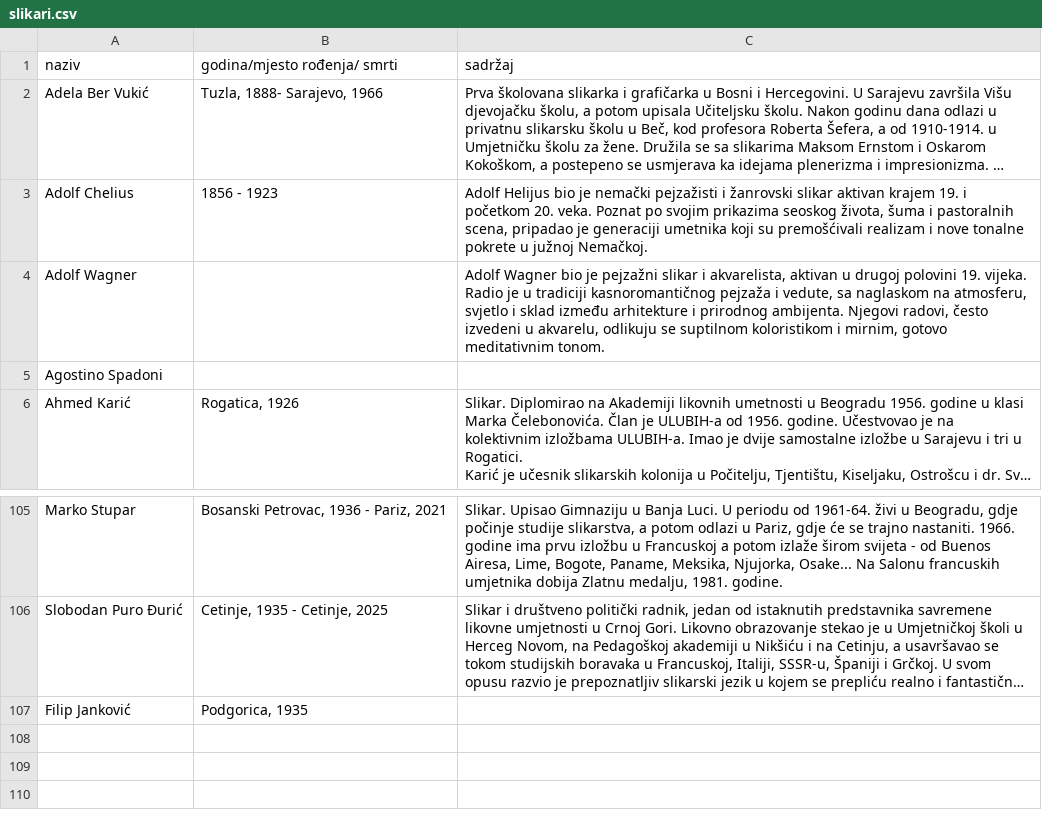
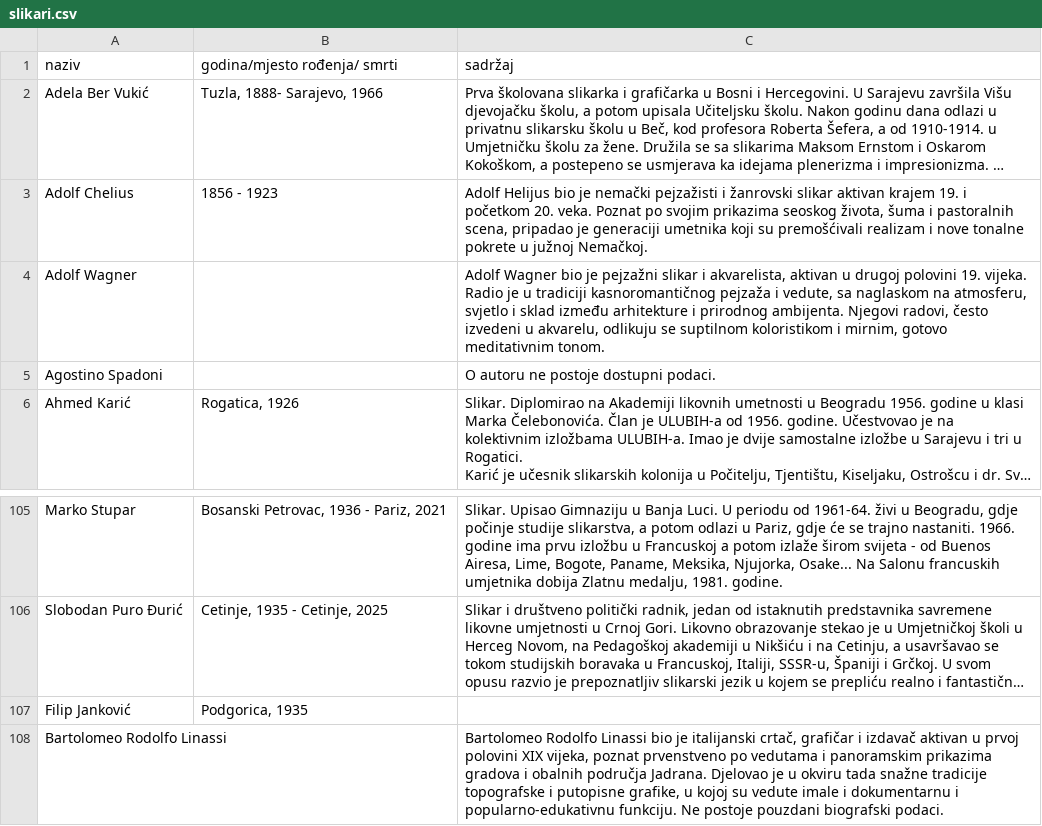
Before and after one commit to robert-aleksic/geoculture, a CSV file: rest/prepare/slikari.csv, drawn as a sheet; only a part is shown, gaps mark what is left out; long unchanged cells end in …; the diff names each change by its address in the sheet, - before the commit and + after, or states it on an @@ line.

```diff
--- a/rest/prepare/slikari.csv
+++ b/rest/prepare/slikari.csv
-C5 (sadržaj): (empty)
+C5 (sadržaj): O autoru ne postoje dostupni podaci.
+row 108: Bartolomeo Rodolfo Linassi |  | Bartolomeo Rodolfo Linassi bio je italijanski crtač, grafičar i izdavač aktivan u prvoj polovini XIX vijeka, poznat prvenstveno po vedutama i panoramskim prikazima gradova i obalnih područja Jadrana. Djelovao je u okviru tada snažne tradicije topografske i putopisne grafike, u kojoj su vedute imale i dokumentarnu i popularno-edukativnu funkciju. Ne postoje pouzdani biografski podaci.
```
Also changed, not shown: 38 other files.
